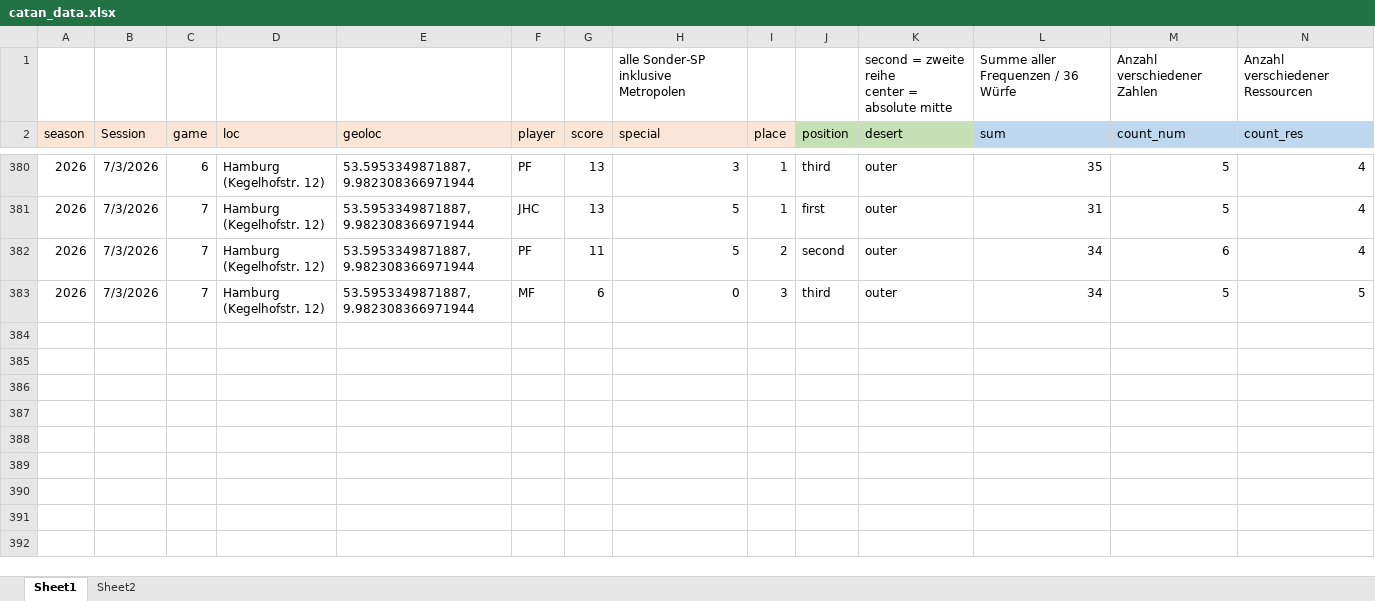
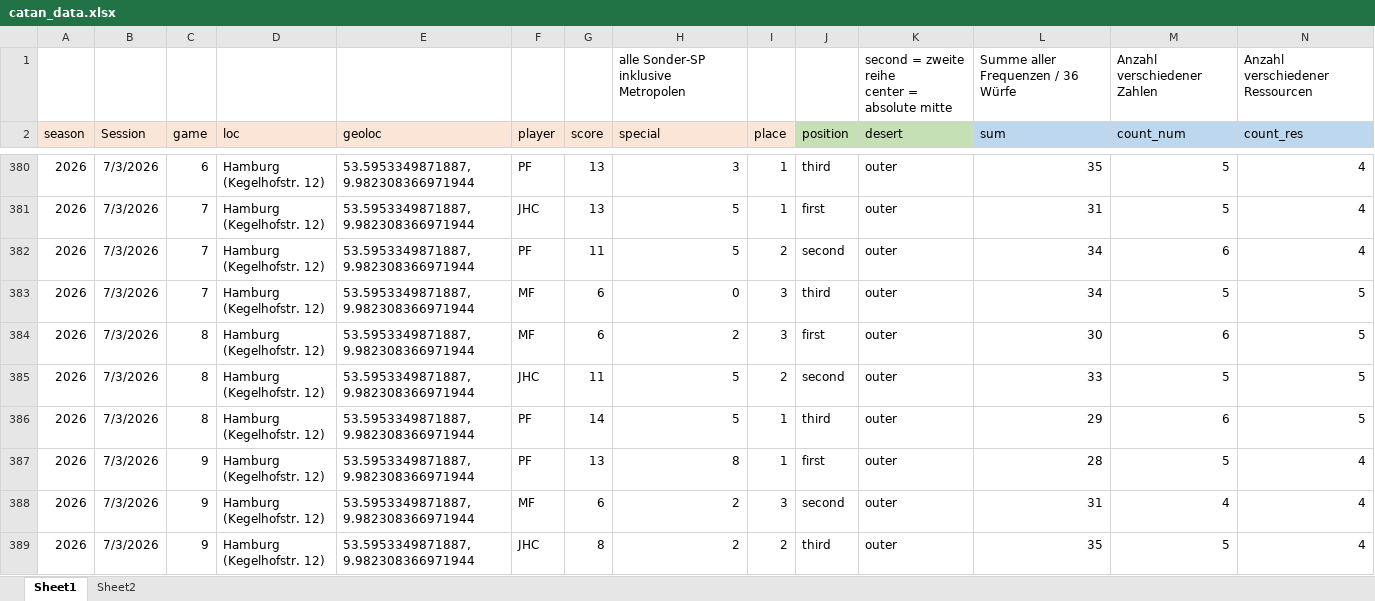
Before and after one commit to mxfuh/catan_data, an Excel workbook: catan_data.xlsx, sheet Sheet1, drawn as a sheet; only a part is shown, gaps mark what is left out; values as stored, in another font and other column widths than the file's, no borders; rows hold the shown columns only; the diff names each change by its address in the sheet, - before the commit and + after, or states it on an @@ line.

Commit message:
data update

```diff
--- a/catan_data.xlsx (sheet Sheet1)
+++ b/catan_data.xlsx (sheet Sheet1)
+row 384: 2026 | 7/3/2026 | 8 | Hamburg (Kegelhofstr. 12) | 53.5953349871887, 9.982308366971944 | MF | 6 | 2 | 3 | first | outer | 30 | 6 | 5
+row 385: 2026 | 7/3/2026 | 8 | Hamburg (Kegelhofstr. 12) | 53.5953349871887, 9.982308366971944 | JHC | 11 | 5 | 2 | second | outer | 33 | 5 | 5
+row 386: 2026 | 7/3/2026 | 8 | Hamburg (Kegelhofstr. 12) | 53.5953349871887, 9.982308366971944 | PF | 14 | 5 | 1 | third | outer | 29 | 6 | 5
+row 387: 2026 | 7/3/2026 | 9 | Hamburg (Kegelhofstr. 12) | 53.5953349871887, 9.982308366971944 | PF | 13 | 8 | 1 | first | outer | 28 | 5 | 4
+row 388: 2026 | 7/3/2026 | 9 | Hamburg (Kegelhofstr. 12) | 53.5953349871887, 9.982308366971944 | MF | 6 | 2 | 3 | second | outer | 31 | 4 | 4
+row 389: 2026 | 7/3/2026 | 9 | Hamburg (Kegelhofstr. 12) | 53.5953349871887, 9.982308366971944 | JHC | 8 | 2 | 2 | third | outer | 35 | 5 | 4
```
